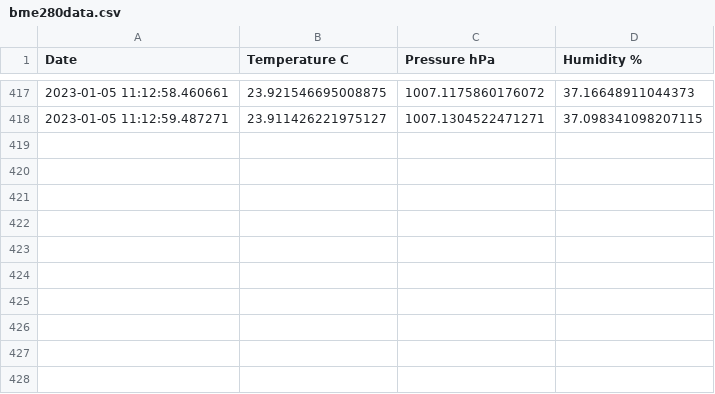
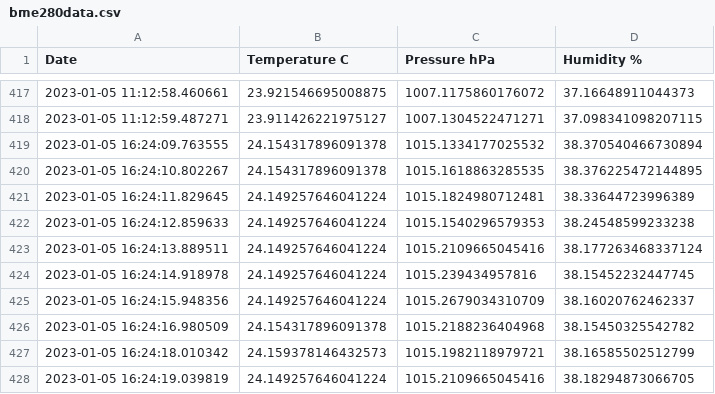
Before and after one commit to TamiAlQuida/TamiAlQuida.github.io, a CSV file: scripts/bme280data.csv, drawn as a sheet; only a part is shown, gaps mark what is left out; the diff names each change by its address in the sheet, - before the commit and + after, or states it on an @@ line.

```diff
--- a/scripts/bme280data.csv
+++ b/scripts/bme280data.csv
+row 419: 2023-01-05 16:24:09.763555 | 24.154317896091378 | 1015.1334177025532 | 38.370540466730894
+row 420: 2023-01-05 16:24:10.802267 | 24.154317896091378 | 1015.1618863285535 | 38.376225472144895
+row 421: 2023-01-05 16:24:11.829645 | 24.149257646041224 | 1015.1824980712481 | 38.33644723996389
+row 422: 2023-01-05 16:24:12.859633 | 24.149257646041224 | 1015.1540296579353 | 38.24548599233238
+row 423: 2023-01-05 16:24:13.889511 | 24.149257646041224 | 1015.2109665045416 | 38.177263468337124
+row 424: 2023-01-05 16:24:14.918978 | 24.149257646041224 | 1015.239434957816 | 38.15452232447745
+row 425: 2023-01-05 16:24:15.948356 | 24.149257646041224 | 1015.2679034310709 | 38.16020762462337
+row 426: 2023-01-05 16:24:16.980509 | 24.154317896091378 | 1015.2188236404968 | 38.15450325542782
+row 427: 2023-01-05 16:24:18.010342 | 24.159378146432573 | 1015.1982118979721 | 38.16585502512799
+row 428: 2023-01-05 16:24:19.039819 | 24.149257646041224 | 1015.2109665045416 | 38.18294873066705
```
Also changed, not shown: 3 other files.
